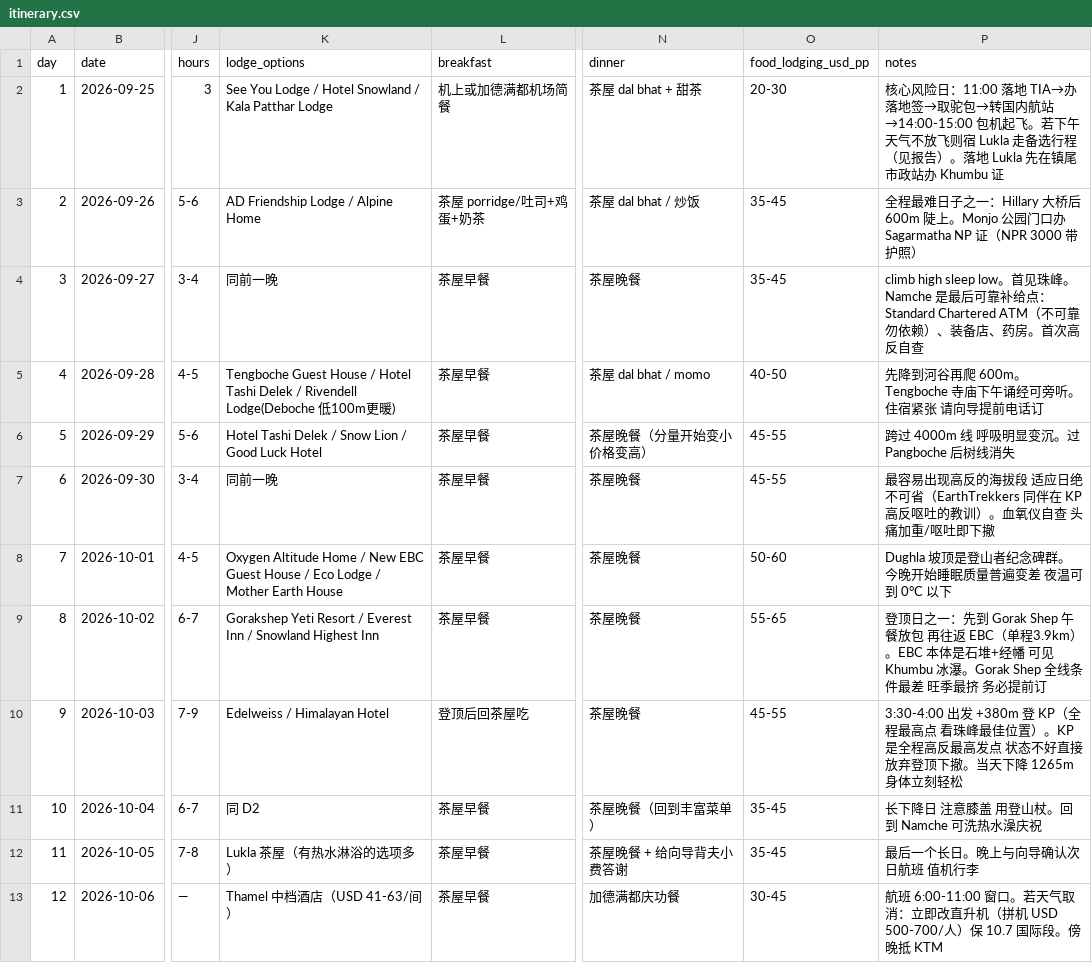
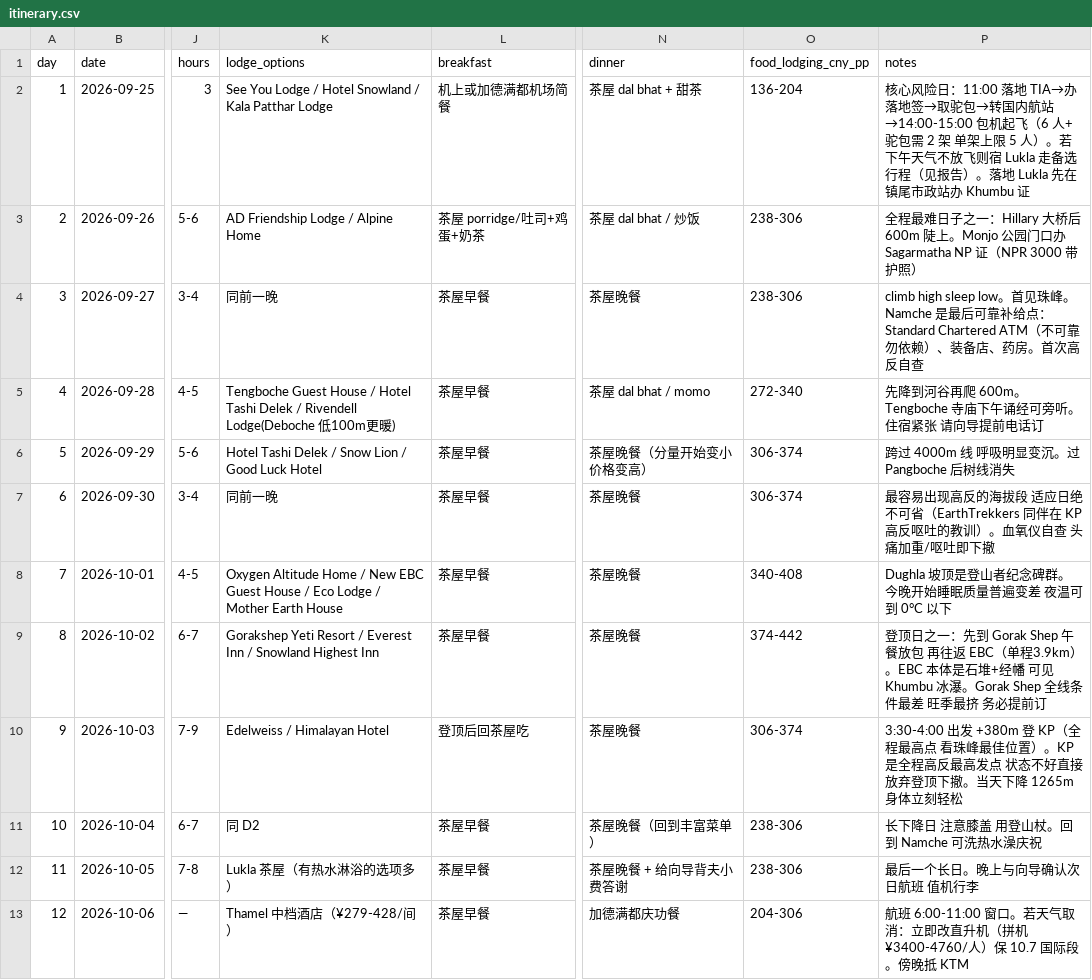
Before and after one commit to HcaZreJ/ebc-trail, a CSV file: data/itinerary.csv, drawn as a sheet; only a part is shown, gaps mark what is left out; the diff names each change by its address in the sheet, - before the commit and + after, or states it on an @@ line.

```diff
--- a/data/itinerary.csv
+++ b/data/itinerary.csv
-O1: food_lodging_usd_pp
+O1: food_lodging_cny_pp
-O2 (food_lodging_cny_pp): 20-30
+O2 (food_lodging_cny_pp): 136-204
-P2 (notes): …包机起飞。若下午…
+P2 (notes): …包机起飞（6 人+驼包需 2 架 单架上限 5 人）。若下午…
-O3:O4 (food_lodging_cny_pp): 35-45
+O3:O4 (food_lodging_cny_pp): 238-306
-O5 (food_lodging_cny_pp): 40-50
+O5 (food_lodging_cny_pp): 272-340
-O6:O7 (food_lodging_cny_pp): 45-55
+O6:O7 (food_lodging_cny_pp): 306-374
-O8 (food_lodging_cny_pp): 50-60
+O8 (food_lodging_cny_pp): 340-408
-O9 (food_lodging_cny_pp): 55-65
+O9 (food_lodging_cny_pp): 374-442
-O10 (food_lodging_cny_pp): 45-55
+O10 (food_lodging_cny_pp): 306-374
-O11:O12 (food_lodging_cny_pp): 35-45
+O11:O12 (food_lodging_cny_pp): 238-306
-K13 (lodge_options): Thamel 中档酒店（USD 41-63/间）
+K13 (lodge_options): Thamel 中档酒店（¥279-428/间）
-O13 (food_lodging_cny_pp): 30-45
+O13 (food_lodging_cny_pp): 204-306
-P13 (notes): …（拼机 USD 500-700/人）保…
+P13 (notes): …（拼机 ¥3400-4760/人）保…
```
Also changed, not shown: data/cost-breakdown.csv, data/packing-list.csv, 11 other files.
